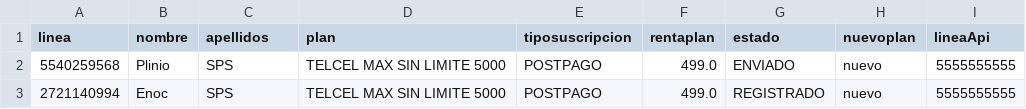
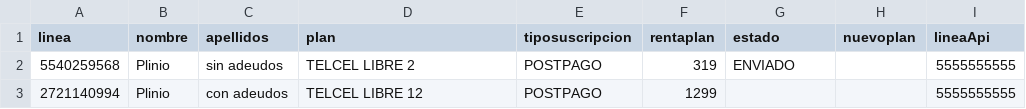
Before and after one commit to egonzalezmsps/ms-ai-telephony-agent, a CSV file: docs/Masivo_clientes.csv, drawn as a sheet.

```diff
--- a/docs/Masivo_clientes.csv
+++ b/docs/Masivo_clientes.csv
@@ -1,3 +1,3 @@
 linea,nombre,apellidos,plan,tiposuscripcion,rentaplan,estado,nuevoplan,lineaApi
-5540259568,Plinio,SPS,TELCEL MAX SIN LIMITE 5000,POSTPAGO,499.0,ENVIADO,nuevo,5555555555
-2721140994,Enoc,SPS,TELCEL MAX SIN LIMITE 5000,POSTPAGO,499.0,REGISTRADO,nuevo,5555555555
+5540259568,Plinio ,sin adeudos,TELCEL LIBRE 2,POSTPAGO,319,ENVIADO,,5555555555
+2721140994,Plinio,con adeudos,TELCEL LIBRE 12,POSTPAGO,1299,,,5555555555
```
Also changed, not shown: 10 other files.
